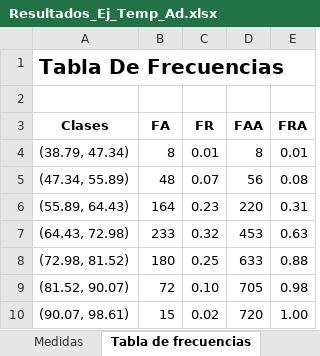
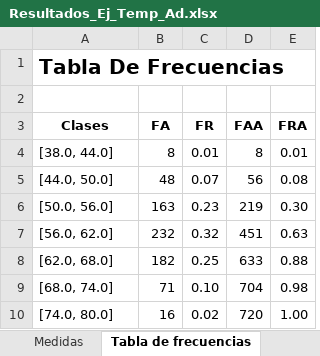
Before and after one commit to EstephaniaCalvo/Guia_Python, an Excel workbook: 10_Practicas/Tabla_de_Frecuencias/Ejemplo/Resultados/Resultados_Ej_Temp_Ad.xlsx, sheet Tabla de frecuencias, drawn as a sheet; values as stored, in another font and other column widths than the file's, no borders; removed rows and columns are numbered as before the commit, all else as after; the diff names each change by its address in the sheet, - before the commit and + after, or states it on an @@ line.

Commit message:
Práctica Tabla de Frecuencias
Se termina la práctica Tabla de Frecuencias para la guía com para los profesores

```diff
--- a/10_Practicas/Tabla_de_Frecuencias/Ejemplo/Resultados/Resultados_Ej_Temp_Ad.xlsx (sheet Tabla de frecuencias)
+++ b/10_Practicas/Tabla_de_Frecuencias/Ejemplo/Resultados/Resultados_Ej_Temp_Ad.xlsx (sheet Tabla de frecuencias)
-A4 (Clases): (38.79, 47.34)
+A4 (Clases): [38.0, 44.0]
-A5 (Clases): (47.34, 55.89)
+A5 (Clases): [44.0, 50.0]
-row 6: (55.89, 64.43) | 164 | 0.23 | 220 | 0.31
-row 7: (64.43, 72.98) | 233 | 0.32 | 453 | 0.63
+row 6: [50.0, 56.0] | 163 | 0.23 | 219 | 0.30
+row 7: [56.0, 62.0] | 232 | 0.32 | 451 | 0.63
-A8 (Clases): (72.98, 81.52)
+A8 (Clases): [62.0, 68.0]
-B8 (FA): 180
+B8 (FA): 182
-row 9: (81.52, 90.07) | 72 | 0.10 | 705 | 0.98
+row 9: [68.0, 74.0] | 71 | 0.10 | 704 | 0.98
-A10 (Clases): (90.07, 98.61)
+A10 (Clases): [74.0, 80.0]
-B10 (FA): 15
+B10 (FA): 16
```
Also changed, not shown: sheet Medidas, 10_Practicas/Tabla_de_Frecuencias/Ejemplo/Resultados/Resultados_Ej_Temp_Llen.xlsx, 28 other files.
